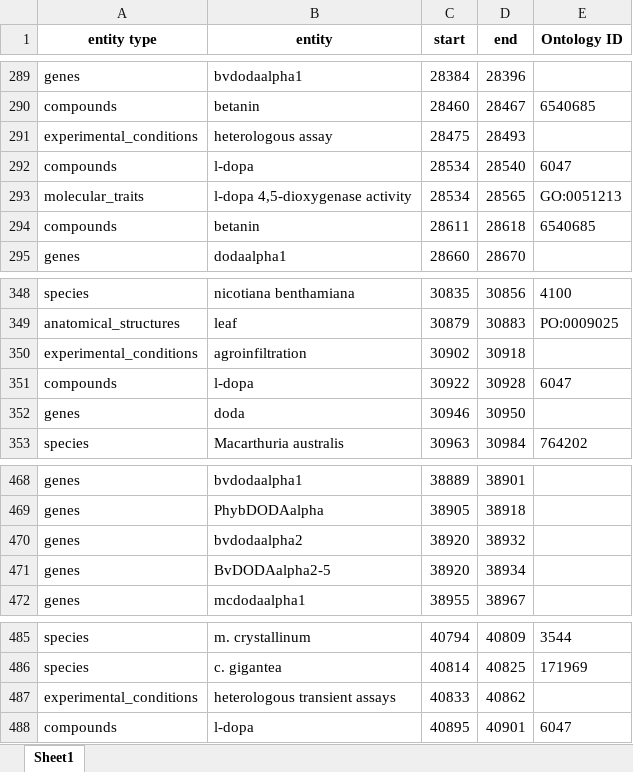
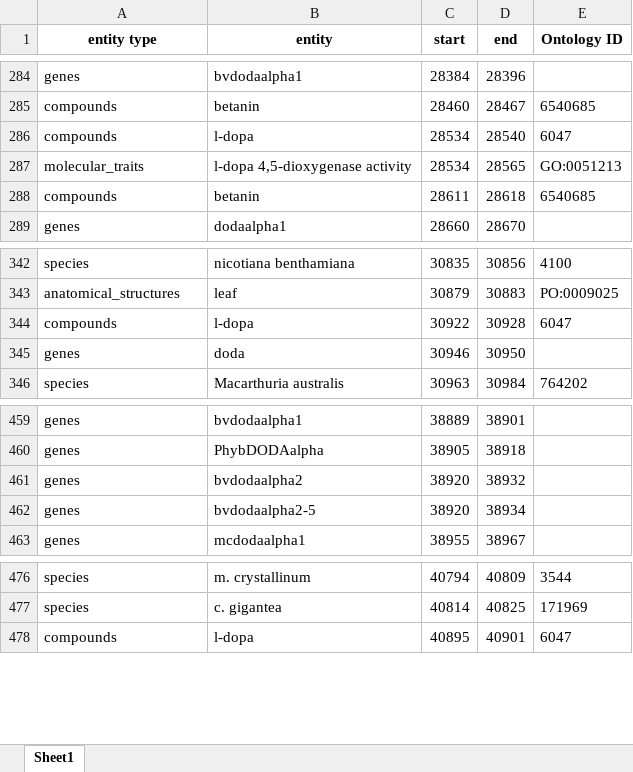
Before and after one commit to AivanD/Aim2, an Excel workbook: output/ner/annotated/PMC7384185.xlsx, sheet Sheet1, drawn as a sheet; only a part is shown, gaps mark what is left out; values as stored, in another font and other column widths than the file's, no borders; removed rows and columns are numbered as before the commit, all else as after; the diff covers the shown part only; the diff names each change by its address in the sheet, - before the commit and + after, or states it on an @@ line.

```diff
--- a/output/ner/annotated/PMC7384185.xlsx (sheet Sheet1)
+++ b/output/ner/annotated/PMC7384185.xlsx (sheet Sheet1)
-row 291: experimental_conditions | heterologous assay | 28475 | 28493
-row 350: experimental_conditions | agroinfiltration | 30902 | 30918
-B462 (entity): BvDODAalpha2-5
+B462 (entity): bvdodaalpha2-5
-row 487: experimental_conditions | heterologous transient assays | 40833 | 40862
```
Also changed, not shown: 7 removed rows elsewhere in this sheet, 1 other file.
